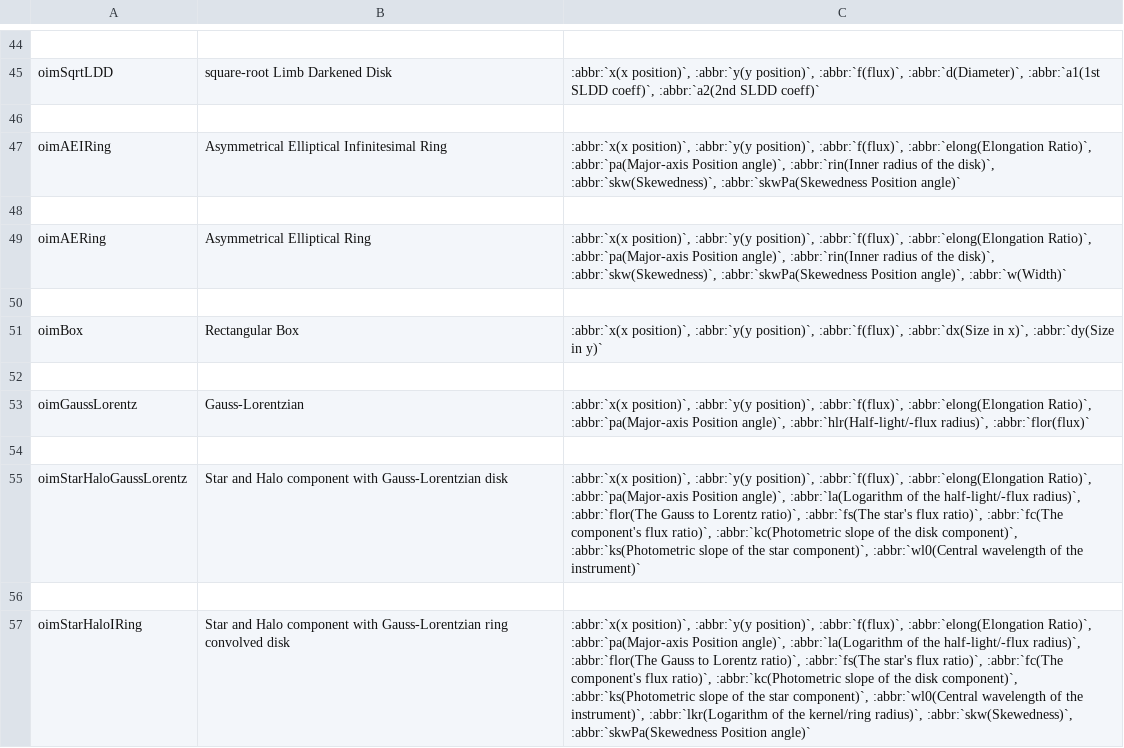
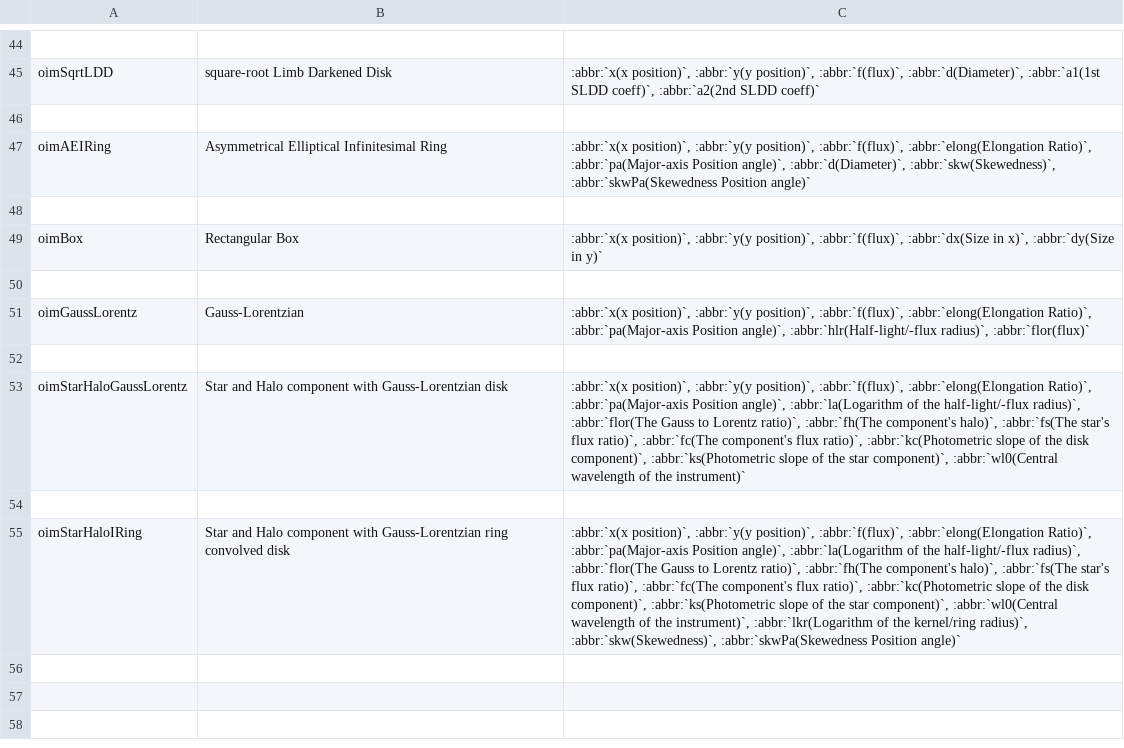
Before and after one commit to oimodeler/oimodeler, a CSV file: newdocs/source/table_components_fourier.csv, drawn as a sheet; only a part is shown, gaps mark what is left out; removed rows and columns are numbered as before the commit, all else as after; the diff names each change by its address in the sheet, - before the commit and + after, or states it on an @@ line.

```diff
--- a/newdocs/source/table_components_fourier.csv
+++ b/newdocs/source/table_components_fourier.csv
-C47: …Position angle)`, :abbr:`rin(Inner radius of the disk)`, :abbr:`skw(Skewedness)`, :abbr:`skwPa(Skewedness…
+C47: …Position angle)`, :abbr:`d(Diameter)`, :abbr:`skw(Skewedness)`, :abbr:`skwPa(Skewedness…
-row 48: (empty)
-row 49: oimAERing | Asymmetrical Elliptical Ring | :abbr:`x(x position)`, :abbr:`y(y position)`, :abbr:`f(flux)`, :abbr:`elong(Elongation Ratio)`, :abbr:`pa(Major-axis Position angle)`, :abbr:`rin(Inner radius of the disk)`, :abbr:`skw(Skewedness)`, :abbr:`skwPa(Skewedness Position angle)`, :abbr:`w(Width)`
-C53: …Lorentz ratio)`, :abbr:`fs(The star's…
+C53: …Lorentz ratio)`, :abbr:`fh(The component's halo)`, :abbr:`fs(The star's…
-C55: …Lorentz ratio)`, :abbr:`fs(The star's…
+C55: …Lorentz ratio)`, :abbr:`fh(The component's halo)`, :abbr:`fs(The star's…
```
Also changed, not shown: newdocs/source/table_components_image.csv, newdocs/source/table_components_radial.csv, 20 other files.
